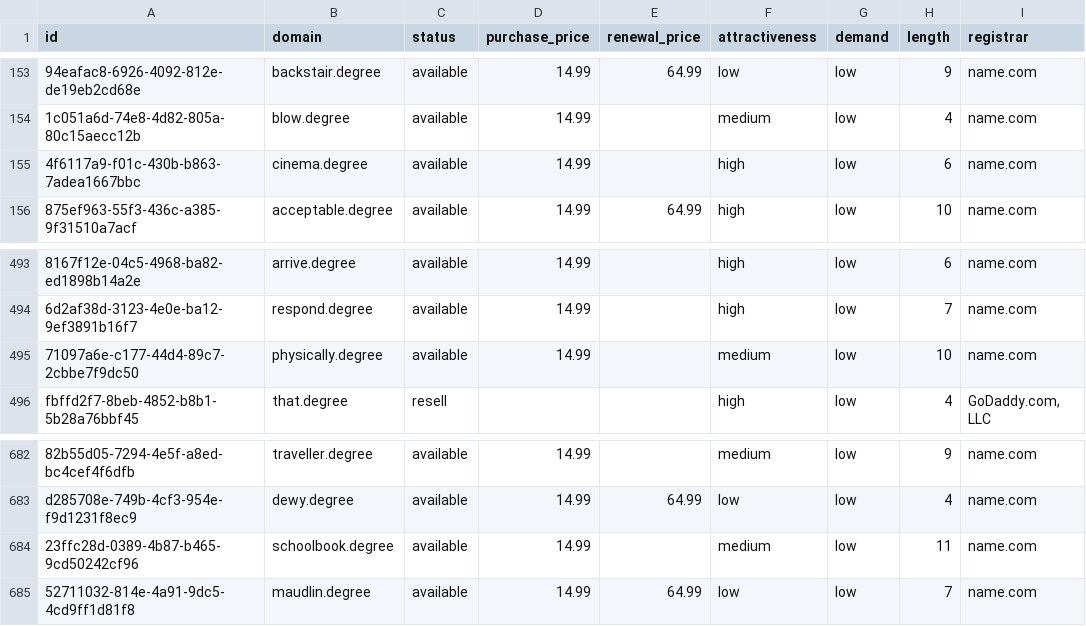
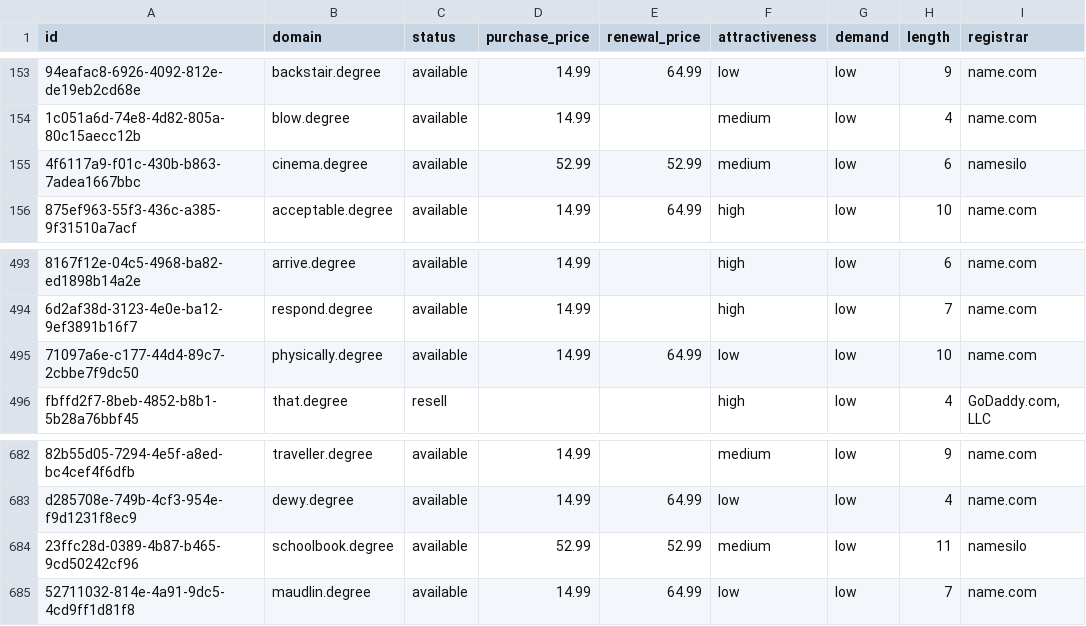
Before and after one commit to UniqueDomains/degree-oneword-domains, a CSV file: degree.csv, drawn as a sheet; only a part is shown, gaps mark what is left out; the diff names each change by its address in the sheet, - before the commit and + after, or states it on an @@ line.

Commit message:
Domains update

```diff
--- a/degree.csv
+++ b/degree.csv
-D155 (purchase_price): 14.99
+D155 (purchase_price): 52.99
-E155 (renewal_price): (empty)
+E155 (renewal_price): 52.99
-F155 (attractiveness): high
+F155 (attractiveness): medium
-I155 (registrar): name.com
+I155 (registrar): namesilo
-E495 (renewal_price): (empty)
+E495 (renewal_price): 64.99
-F495 (attractiveness): medium
+F495 (attractiveness): low
-D684 (purchase_price): 14.99
+D684 (purchase_price): 52.99
-E684 (renewal_price): (empty)
+E684 (renewal_price): 52.99
-I684 (registrar): name.com
+I684 (registrar): namesilo
```
Also changed, not shown: 4 other files.
